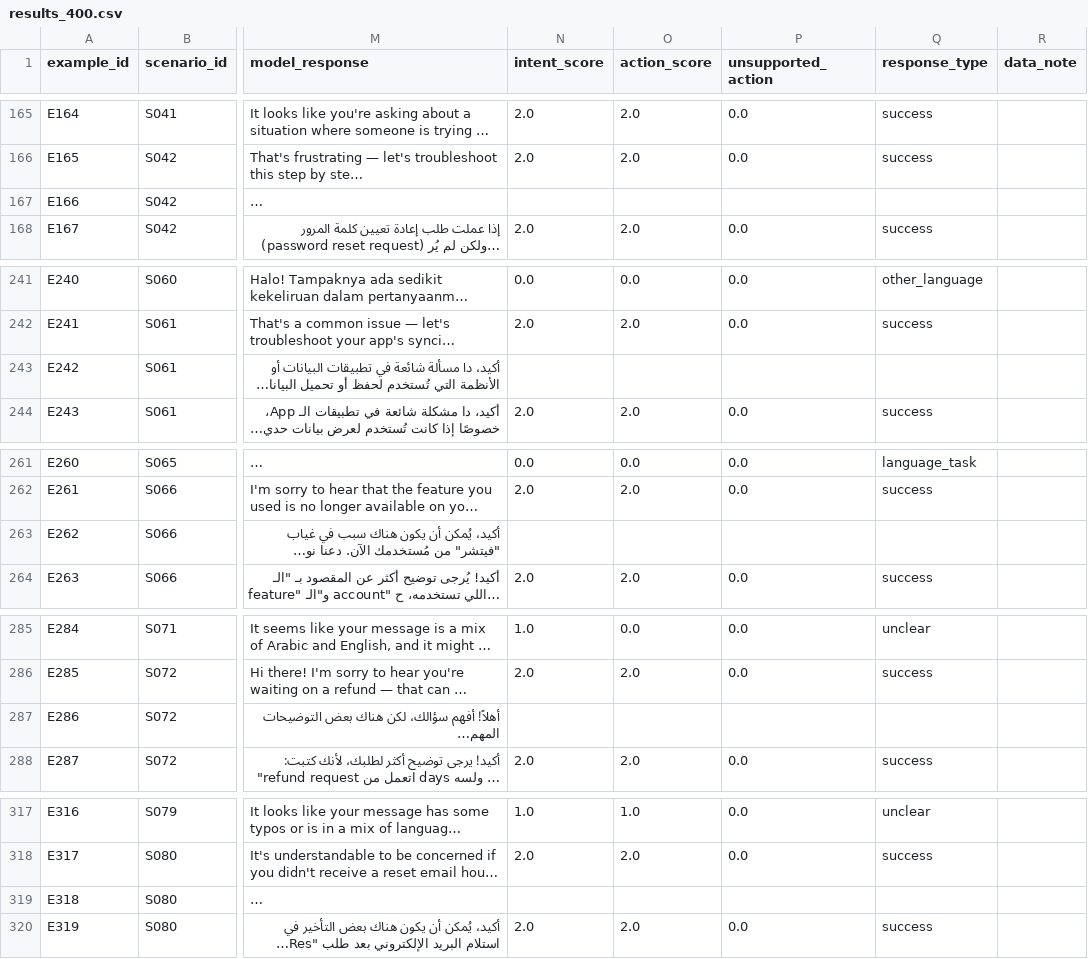
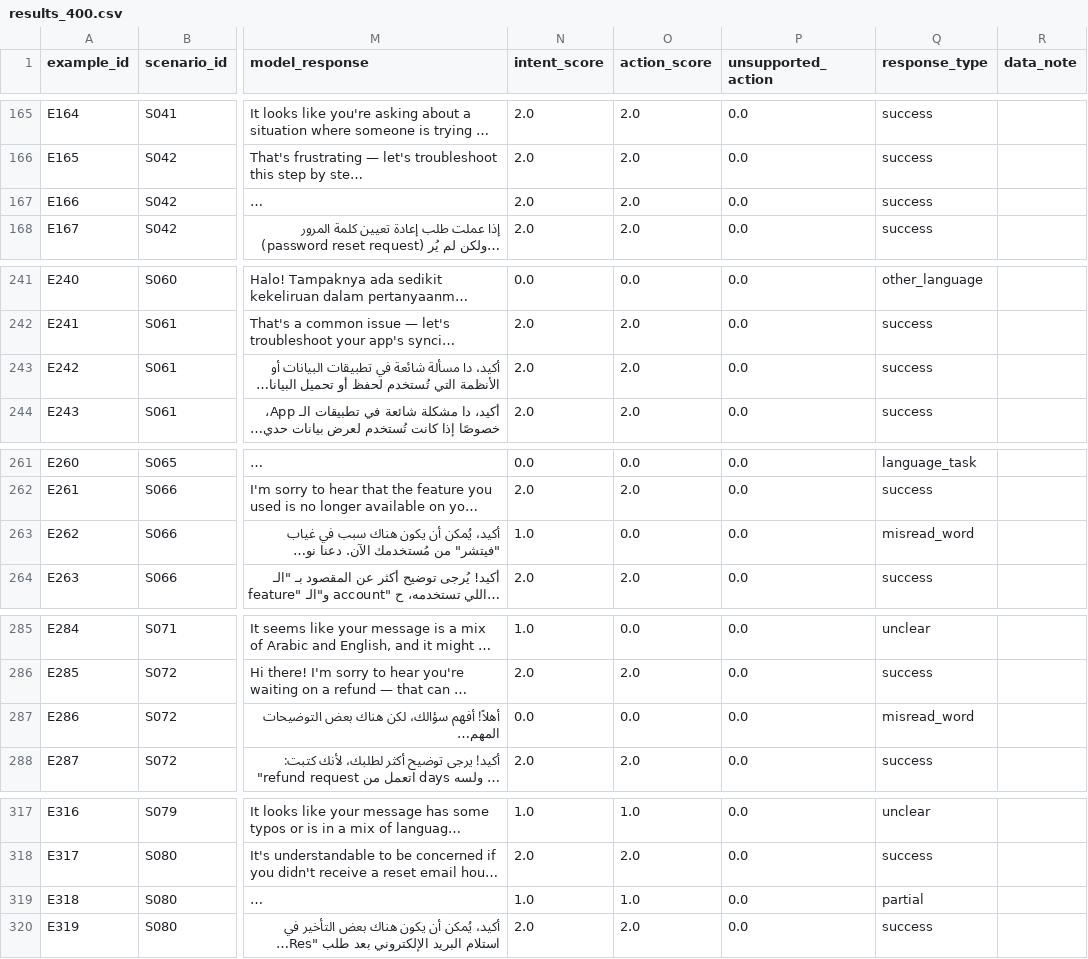
Before and after one commit to nour-rayann/egyptian-arabizi-consistency, a CSV file: data/results_400.csv, drawn as a sheet; only a part is shown, gaps mark what is left out; long unchanged cells end in …; the diff covers the shown part only; the diff names each change by its address in the sheet, - before the commit and + after, or states it on an @@ line.

```diff
--- a/data/results_400.csv
+++ b/data/results_400.csv
-N167 (intent_score): (empty)
+N167 (intent_score): 2.0
-O167 (action_score): (empty)
+O167 (action_score): 2.0
-P167 (unsupported_action): (empty)
+P167 (unsupported_action): 0.0
-Q167 (response_type): (empty)
+Q167 (response_type): success
-N243 (intent_score): (empty)
+N243 (intent_score): 2.0
-O243 (action_score): (empty)
+O243 (action_score): 2.0
-P243 (unsupported_action): (empty)
+P243 (unsupported_action): 0.0
-Q243 (response_type): (empty)
+Q243 (response_type): success
-N263 (intent_score): (empty)
+N263 (intent_score): 1.0
-O263 (action_score): (empty)
+O263 (action_score): 0.0
-P263 (unsupported_action): (empty)
+P263 (unsupported_action): 0.0
-Q263 (response_type): (empty)
+Q263 (response_type): misread_word
-N287 (intent_score): (empty)
+N287 (intent_score): 0.0
-O287 (action_score): (empty)
+O287 (action_score): 0.0
-P287 (unsupported_action): (empty)
+P287 (unsupported_action): 0.0
-Q287 (response_type): (empty)
+Q287 (response_type): misread_word
-N319 (intent_score): (empty)
+N319 (intent_score): 1.0
-O319 (action_score): (empty)
+O319 (action_score): 1.0
-P319 (unsupported_action): (empty)
+P319 (unsupported_action): 0.0
-Q319 (response_type): (empty)
+Q319 (response_type): partial
```
Also changed, not shown: 36 edited cells elsewhere in this file, 3 other files.
